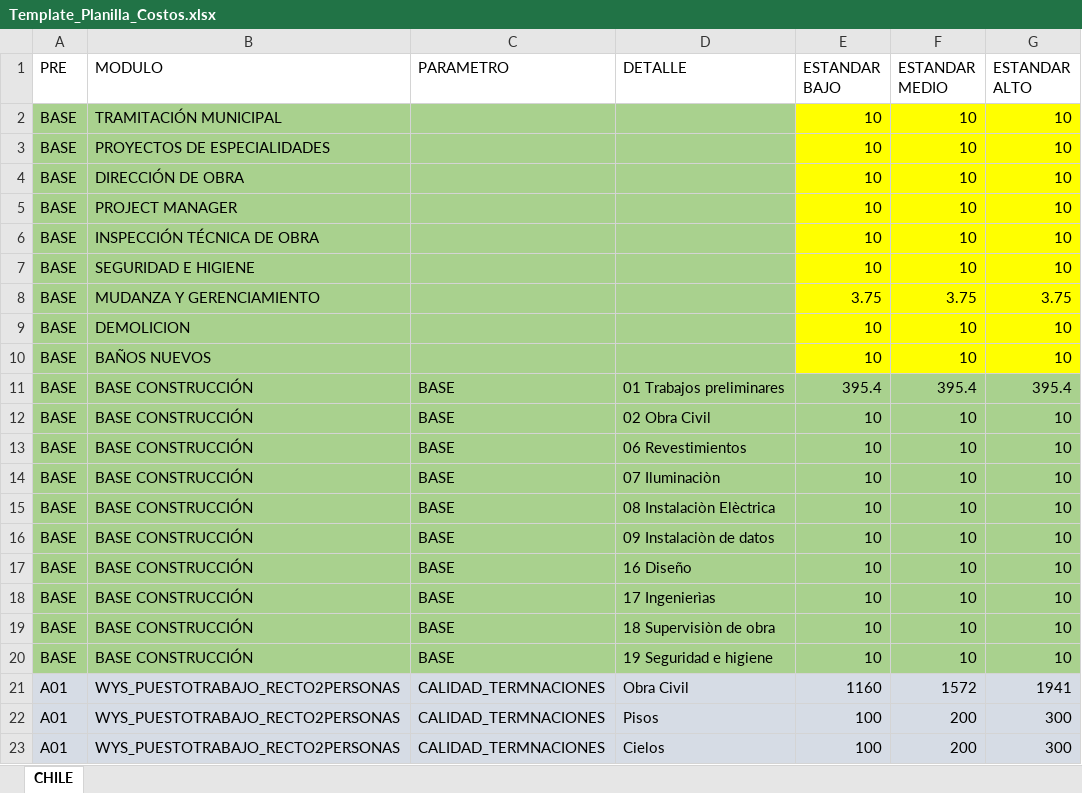
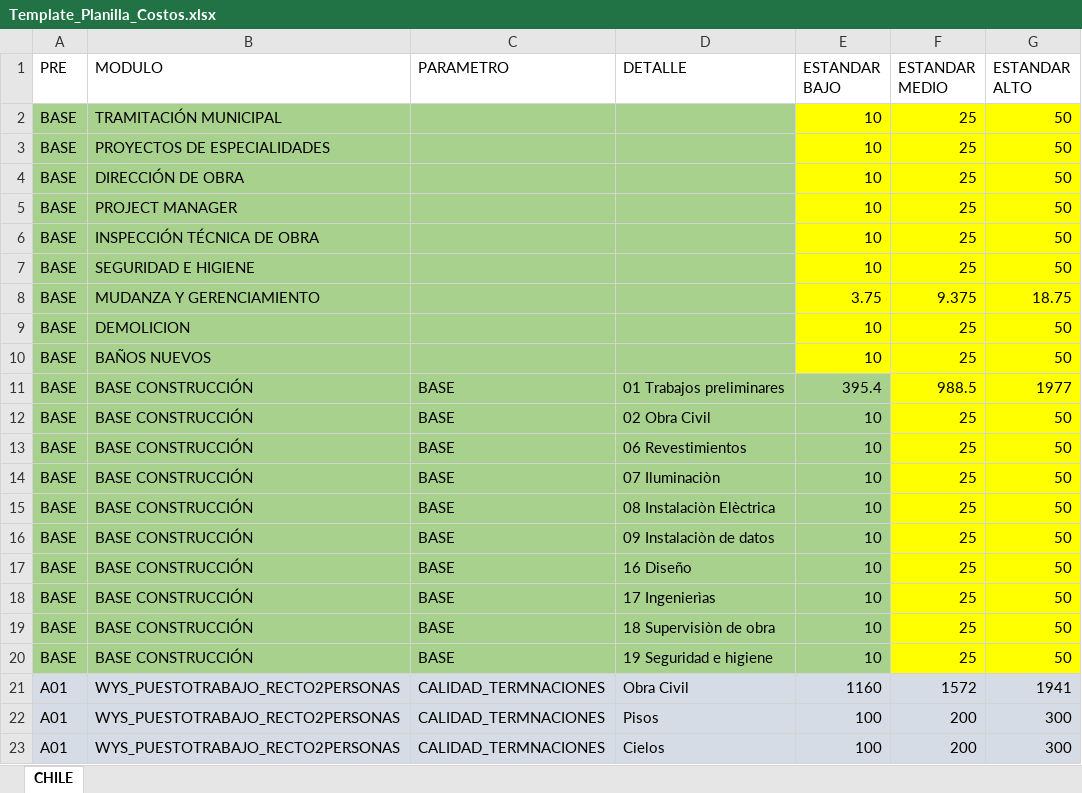
Before and after one commit to mtailanian-digitalsense/wys-backend-module-prices, an Excel workbook: Template_Planilla_Costos.xlsx, sheet CHILE, drawn as a sheet; only a part is shown; values as stored, in another font and other column widths than the file's, no borders; the diff names each change by its address in the sheet, - before the commit and + after, or states it on an @@ line.

```diff
--- a/Template_Planilla_Costos.xlsx (sheet CHILE)
+++ b/Template_Planilla_Costos.xlsx (sheet CHILE)
-F2:F7 (ESTANDAR MEDIO): 10
+F2:F7 (ESTANDAR MEDIO): 25
-G2:G7 (ESTANDAR ALTO): 10
+G2:G7 (ESTANDAR ALTO): 50
-F8 (ESTANDAR MEDIO): 3.75
+F8 (ESTANDAR MEDIO): 9.375
-G8 (ESTANDAR ALTO): 3.75
+G8 (ESTANDAR ALTO): 18.75
-F9:F10 (ESTANDAR MEDIO): 10
+F9:F10 (ESTANDAR MEDIO): 25
-G9:G10 (ESTANDAR ALTO): 10
+G9:G10 (ESTANDAR ALTO): 50
-F11 (ESTANDAR MEDIO): 395.4
+F11 (ESTANDAR MEDIO): 988.5
-F11:G20 fill: #A9D18E
+F11:G20 fill: #FFFF00
-G11 (ESTANDAR ALTO): 395.4
+G11 (ESTANDAR ALTO): 1977
-F12:F20 (ESTANDAR MEDIO): 10
+F12:F20 (ESTANDAR MEDIO): 25
-G12:G20 (ESTANDAR ALTO): 10
+G12:G20 (ESTANDAR ALTO): 50
```
Also changed, not shown: 1 other file.
